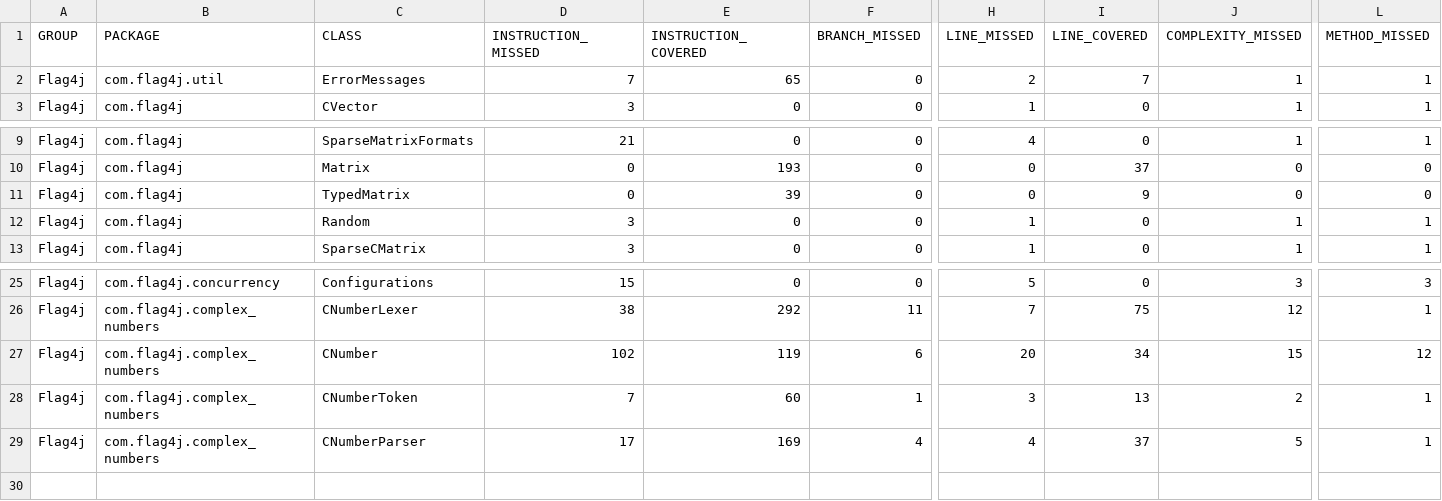
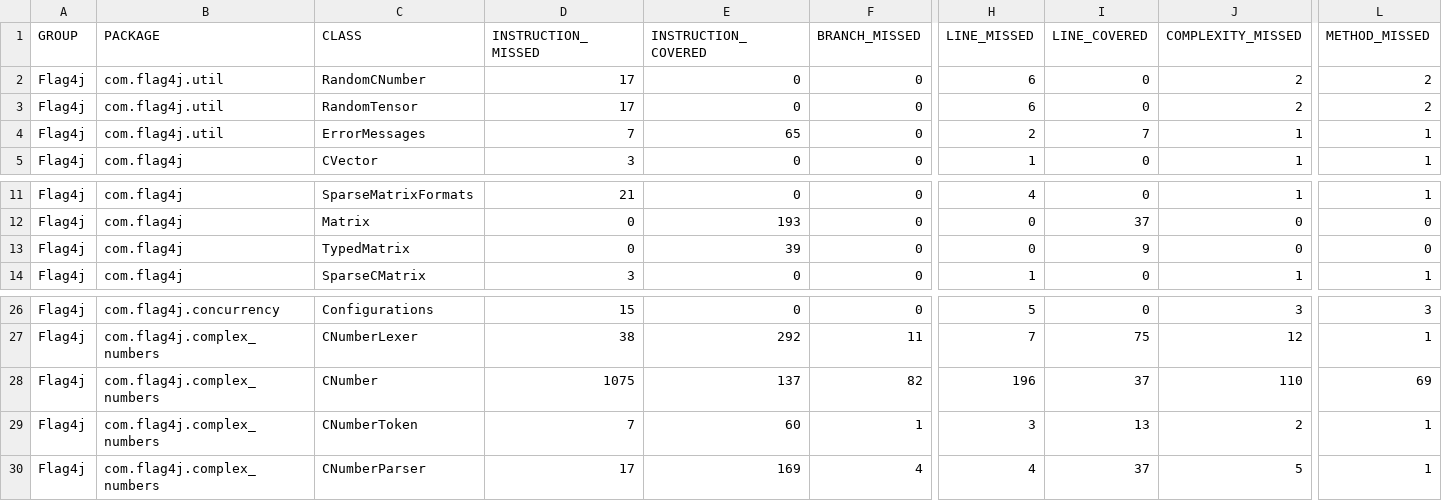
Before and after one commit to jacobdwatters/Flag4j, a CSV file: target/site/jacoco/jacoco.csv, drawn as a sheet; only a part is shown, gaps mark what is left out; removed rows and columns are numbered as before the commit, all else as after; rows hold the shown columns only; the diff names each change by its address in the sheet, - before the commit and + after, or states it on an @@ line.

Commit message:
Added many methods to the CNumber class.
These include: round, add, sub, mult, div, mag, pow, exp, sqrt, etc.

```diff
--- a/target/site/jacoco/jacoco.csv
+++ b/target/site/jacoco/jacoco.csv
+row 2: Flag4j | com.flag4j.util | RandomCNumber | 17 | 0 | 0 | 6 | 0 | 2 | 2
+row 3: Flag4j | com.flag4j.util | RandomTensor | 17 | 0 | 0 | 6 | 0 | 2 | 2
-row 12: Flag4j | com.flag4j | Random | 3 | 0 | 0 | 1 | 0 | 1 | 1
-D28 (INSTRUCTION_MISSED): 102
+D28 (INSTRUCTION_MISSED): 1075
-E28 (INSTRUCTION_COVERED): 119
+E28 (INSTRUCTION_COVERED): 137
-F28 (BRANCH_MISSED): 6
+F28 (BRANCH_MISSED): 82
-H28 (LINE_MISSED): 20
+H28 (LINE_MISSED): 196
-I28 (LINE_COVERED): 34
+I28 (LINE_COVERED): 37
-J28 (COMPLEXITY_MISSED): 15
+J28 (COMPLEXITY_MISSED): 110
-L28 (METHOD_MISSED): 12
+L28 (METHOD_MISSED): 69
```
Also changed, not shown: 44 other files.
